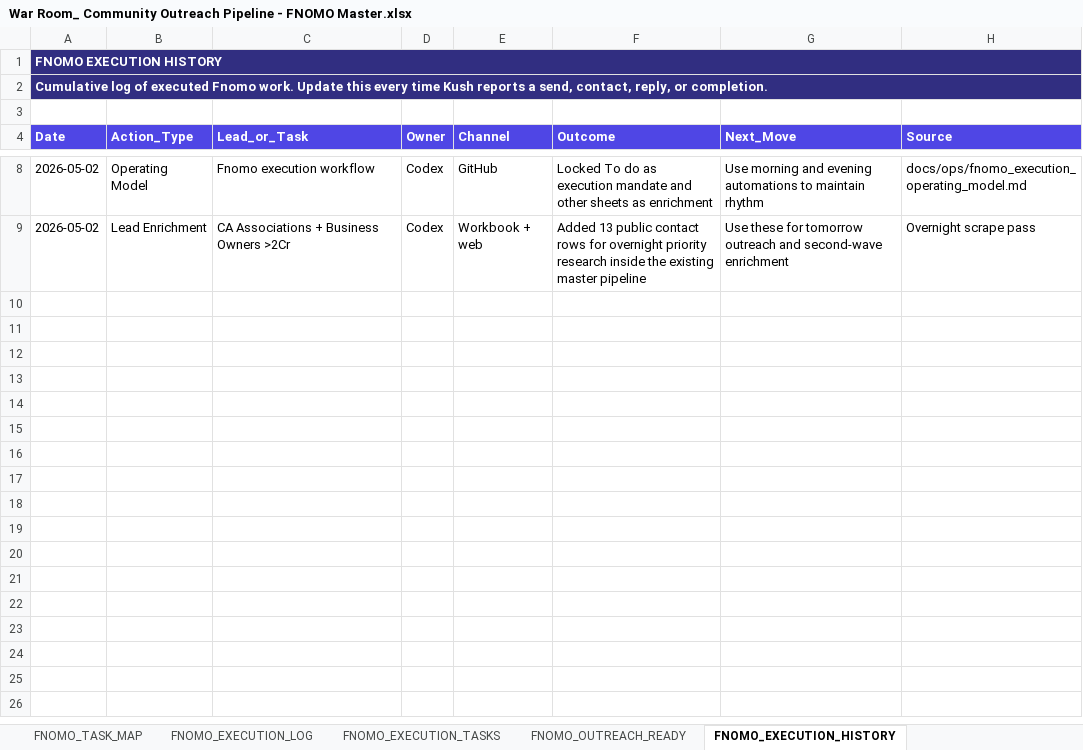
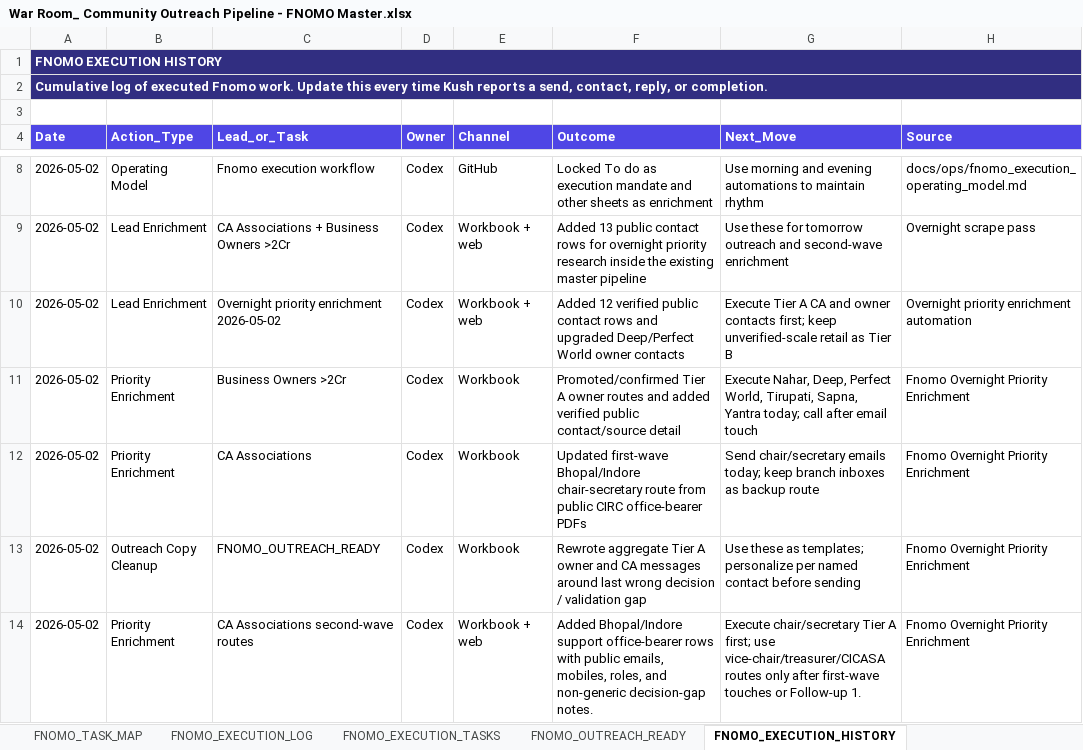
Before and after one commit to Kushtrvedi/fnomo-strategic-brief, an Excel workbook: EXCEL/War Room_ Community Outreach Pipeline - FNOMO Master.xlsx, sheet FNOMO_EXECUTION_HISTORY, drawn as a sheet; only a part is shown, gaps mark what is left out; values as stored, in another font and other column widths than the file's, no borders; the diff covers the shown part only; the diff names each change by its address in the sheet, - before the commit and + after, or states it on an @@ line.

```diff
--- a/EXCEL/War Room_ Community Outreach Pipeline - FNOMO Master.xlsx (sheet FNOMO_EXECUTION_HISTORY)
+++ b/EXCEL/War Room_ Community Outreach Pipeline - FNOMO Master.xlsx (sheet FNOMO_EXECUTION_HISTORY)
+row 10: 2026-05-02 | Lead Enrichment | Overnight priority enrichment 2026-05-02 | Codex | Workbook + web | Added 12 verified public contact rows and upgraded Deep/Perfect World owner contacts | Execute Tier A CA and owner contacts first; keep unverified-scale retail as Tier B | Overnight priority enrichment automation
+row 11: 2026-05-02 | Priority Enrichment | Business Owners >2Cr | Codex | Workbook | Promoted/confirmed Tier A owner routes and added verified public contact/source detail | Execute Nahar, Deep, Perfect World, Tirupati, Sapna, Yantra today; call after email touch | Fnomo Overnight Priority Enrichment
+row 12: 2026-05-02 | Priority Enrichment | CA Associations | Codex | Workbook | Updated first-wave Bhopal/Indore chair-secretary route from public CIRC office-bearer PDFs | Send chair/secretary emails today; keep branch inboxes as backup route | Fnomo Overnight Priority Enrichment
+row 13: 2026-05-02 | Outreach Copy Cleanup | FNOMO_OUTREACH_READY | Codex | Workbook | Rewrote aggregate Tier A owner and CA messages around last wrong decision / validation gap | Use these as templates; personalize per named contact before sending | Fnomo Overnight Priority Enrichment
+row 14: 2026-05-02 | Priority Enrichment | CA Associations second-wave routes | Codex | Workbook + web | Added Bhopal/Indore support office-bearer rows with public emails, mobiles, roles, and non-generic decision-gap notes. | Execute chair/secretary Tier A first; use vice-chair/treasurer/CICASA routes only after first-wave touches or Follow-up 1. | Fnomo Overnight Priority Enrichment
```
Also changed, not shown: 14 added rows elsewhere in this sheet, sheet FNOMO_MASTER_PIPELINE, sheet GTM_Schedule, sheet FNOMO_OUTREACH_READY, charts or pictures.
